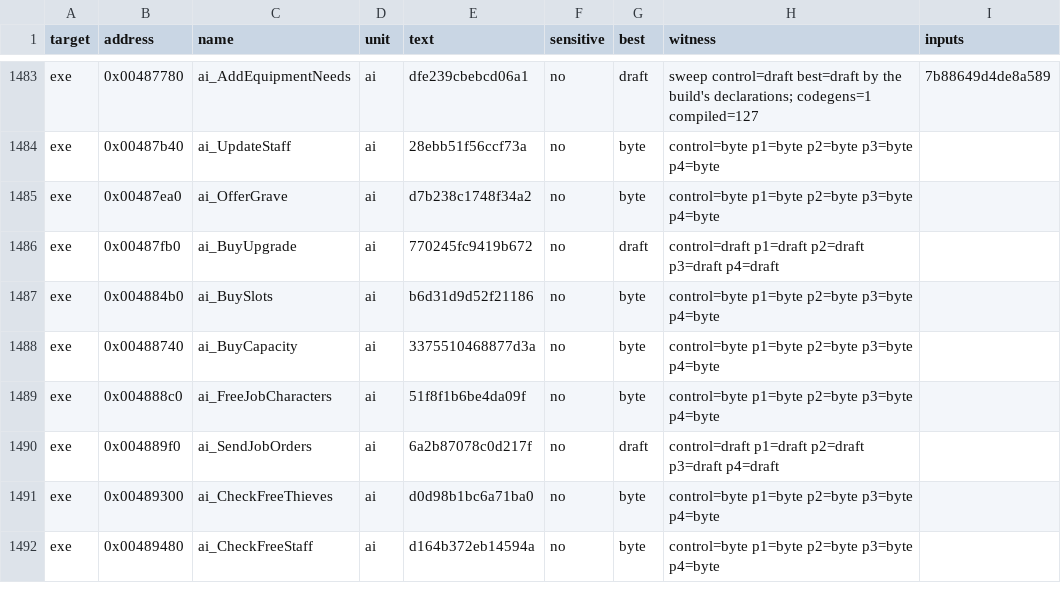
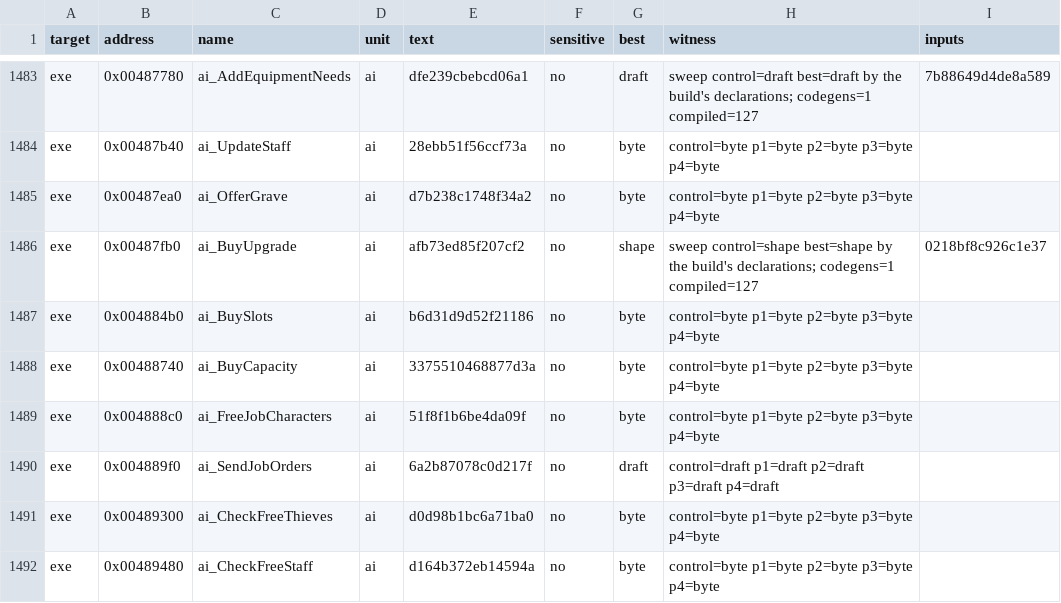
Before and after one commit to guildhaus/reguild, a TSV file: ledger/tiebreak.tsv, drawn as a sheet; only a part is shown, gaps mark what is left out.

```diff
--- a/ledger/tiebreak.tsv
+++ b/ledger/tiebreak.tsv
@@ -1485,3 +1485,3 @@ exe	0x00487b40	ai_UpdateStaff	ai	28ebb51f56ccf73a	no	byte	control=byte p1=byte p
 exe	0x00487ea0	ai_OfferGrave	ai	d7b238c1748f34a2	no	byte	control=byte p1=byte p2=byte p3=byte p4=byte	
-exe	0x00487fb0	ai_BuyUpgrade	ai	770245fc9419b672	no	draft	control=draft p1=draft p2=draft p3=draft p4=draft	
+exe	0x00487fb0	ai_BuyUpgrade	ai	afb73ed85f207cf2	no	shape	sweep control=shape best=shape by the build's declarations; codegens=1 compiled=127	0218bf8c926c1e37
 exe	0x004884b0	ai_BuySlots	ai	b6d31d9d52f21186	no	byte	control=byte p1=byte p2=byte p3=byte p4=byte	
```
Also changed, not shown: 1 other file.
